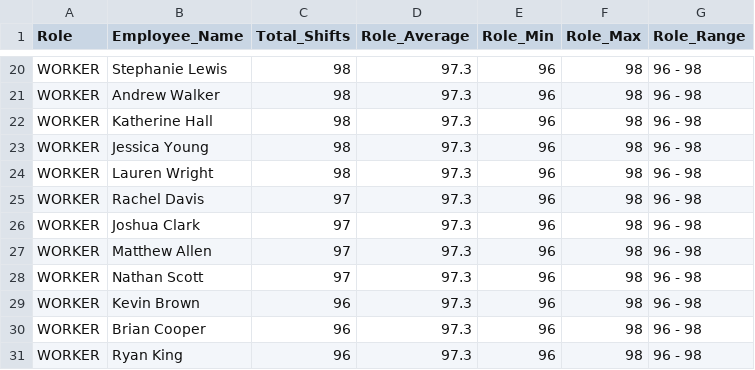
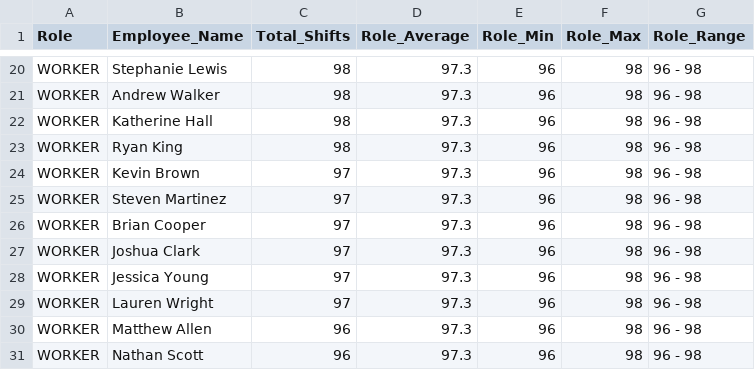
Before and after one commit to TeoMastro/youtube-projects, a CSV file: or-tools/workload_distribution_365_days.csv, drawn as a sheet; only a part is shown, gaps mark what is left out; the diff covers the shown part only.

```diff
--- a/or-tools/workload_distribution_365_days.csv
+++ b/or-tools/workload_distribution_365_days.csv
@@ -22,10 +22,10 @@ WORKER,Andrew Walker,98,97.3,96,98,96 - 98
 WORKER,Katherine Hall,98,97.3,96,98,96 - 98
-WORKER,Jessica Young,98,97.3,96,98,96 - 98
-WORKER,Lauren Wright,98,97.3,96,98,96 - 98
-WORKER,Rachel Davis,97,97.3,96,98,96 - 98
+WORKER,Ryan King,98,97.3,96,98,96 - 98
+WORKER,Kevin Brown,97,97.3,96,98,96 - 98
+WORKER,Steven Martinez,97,97.3,96,98,96 - 98
+WORKER,Brian Cooper,97,97.3,96,98,96 - 98
 WORKER,Joshua Clark,97,97.3,96,98,96 - 98
-WORKER,Matthew Allen,97,97.3,96,98,96 - 98
-WORKER,Nathan Scott,97,97.3,96,98,96 - 98
-WORKER,Kevin Brown,96,97.3,96,98,96 - 98
-WORKER,Brian Cooper,96,97.3,96,98,96 - 98
-WORKER,Ryan King,96,97.3,96,98,96 - 98
+WORKER,Jessica Young,97,97.3,96,98,96 - 98
+WORKER,Lauren Wright,97,97.3,96,98,96 - 98
+WORKER,Matthew Allen,96,97.3,96,98,96 - 98
+WORKER,Nathan Scott,96,97.3,96,98,96 - 98
```
Also changed, not shown: 3 added rows, 3 removed rows and 11 edited cells elsewhere in this file, or-tools/schedule_365_days.csv, 2 other files.
